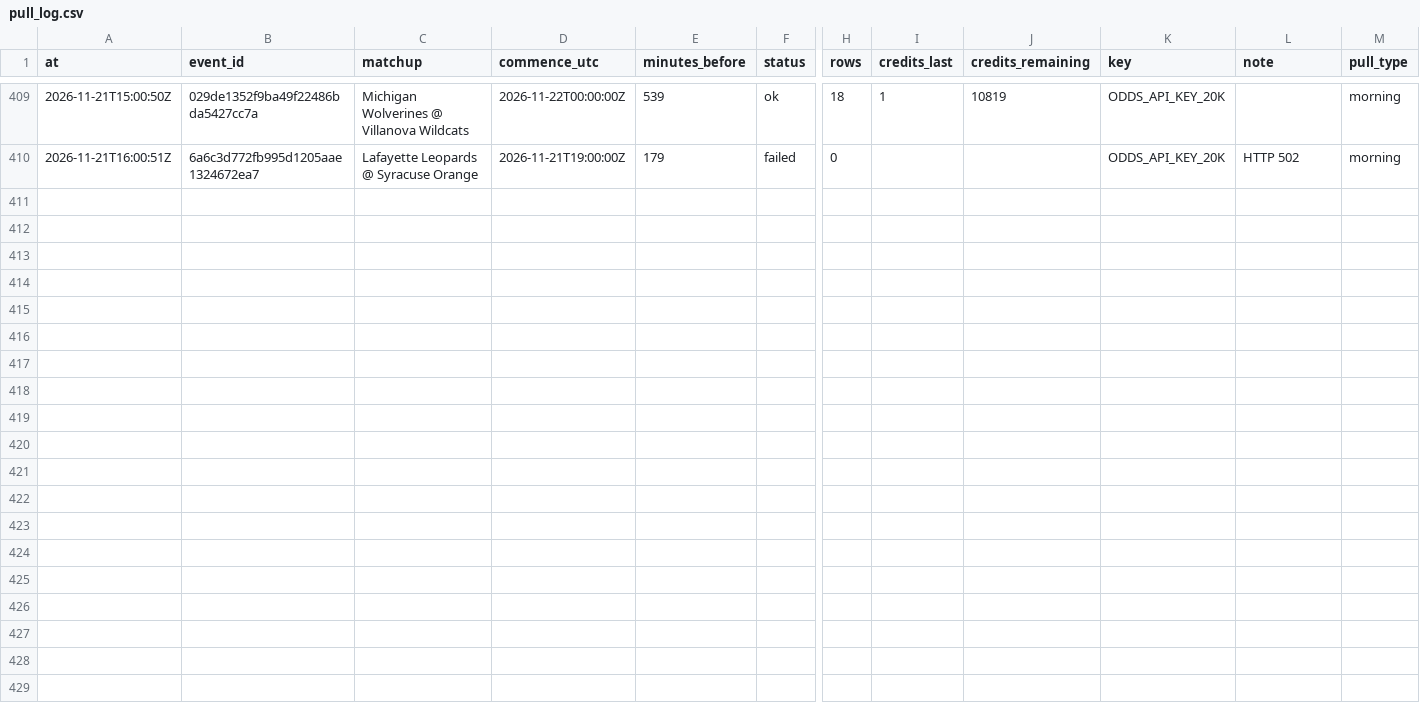
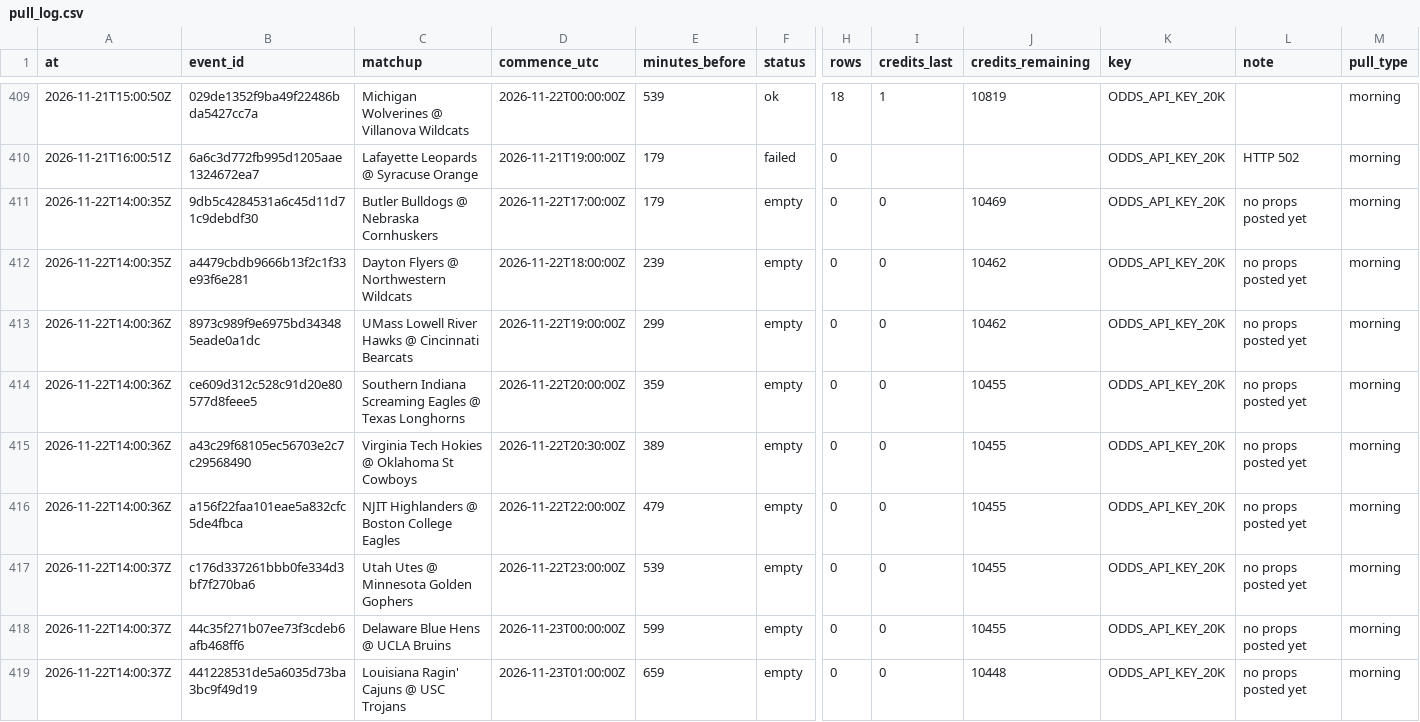
Before and after one commit to mvpeterson0-netizen/nba-odds-tracker, a CSV file: data/cbb/pull_log.csv, drawn as a sheet; only a part is shown, gaps mark what is left out; rows hold the shown columns only; the diff names each change by its address in the sheet, - before the commit and + after, or states it on an @@ line.

```diff
--- a/data/cbb/pull_log.csv
+++ b/data/cbb/pull_log.csv
+row 411: 2026-11-22T14:00:35Z | 9db5c4284531a6c45d11d71c9debdf30 | Butler Bulldogs @ Nebraska Cornhuskers | 2026-11-22T17:00:00Z | 179 | empty | 0 | 0 | 10469 | ODDS_API_KEY_20K | no props posted yet | morning
+row 412: 2026-11-22T14:00:35Z | a4479cbdb9666b13f2c1f33e93f6e281 | Dayton Flyers @ Northwestern Wildcats | 2026-11-22T18:00:00Z | 239 | empty | 0 | 0 | 10462 | ODDS_API_KEY_20K | no props posted yet | morning
+row 413: 2026-11-22T14:00:36Z | 8973c989f9e6975bd343485eade0a1dc | UMass Lowell River Hawks @ Cincinnati Bearcats | 2026-11-22T19:00:00Z | 299 | empty | 0 | 0 | 10462 | ODDS_API_KEY_20K | no props posted yet | morning
+row 414: 2026-11-22T14:00:36Z | ce609d312c528c91d20e80577d8feee5 | Southern Indiana Screaming Eagles @ Texas Longhorns | 2026-11-22T20:00:00Z | 359 | empty | 0 | 0 | 10455 | ODDS_API_KEY_20K | no props posted yet | morning
+row 415: 2026-11-22T14:00:36Z | a43c29f68105ec56703e2c7c29568490 | Virginia Tech Hokies @ Oklahoma St Cowboys | 2026-11-22T20:30:00Z | 389 | empty | 0 | 0 | 10455 | ODDS_API_KEY_20K | no props posted yet | morning
+row 416: 2026-11-22T14:00:36Z | a156f22faa101eae5a832cfc5de4fbca | NJIT Highlanders @ Boston College Eagles | 2026-11-22T22:00:00Z | 479 | empty | 0 | 0 | 10455 | ODDS_API_KEY_20K | no props posted yet | morning
+row 417: 2026-11-22T14:00:37Z | c176d337261bbb0fe334d3bf7f270ba6 | Utah Utes @ Minnesota Golden Gophers | 2026-11-22T23:00:00Z | 539 | empty | 0 | 0 | 10455 | ODDS_API_KEY_20K | no props posted yet | morning
+row 418: 2026-11-22T14:00:37Z | 44c35f271b07ee73f3cdeb6afb468ff6 | Delaware Blue Hens @ UCLA Bruins | 2026-11-23T00:00:00Z | 599 | empty | 0 | 0 | 10455 | ODDS_API_KEY_20K | no props posted yet | morning
+row 419: 2026-11-22T14:00:37Z | 441228531de5a6035d73ba3bc9f49d19 | Louisiana Ragin' Cajuns @ USC Trojans | 2026-11-23T01:00:00Z | 659 | empty | 0 | 0 | 10448 | ODDS_API_KEY_20K | no props posted yet | morning
```
Also changed, not shown: data/cbb/credit_log.csv, data/cbb/lines_log.csv, 23 other files.
